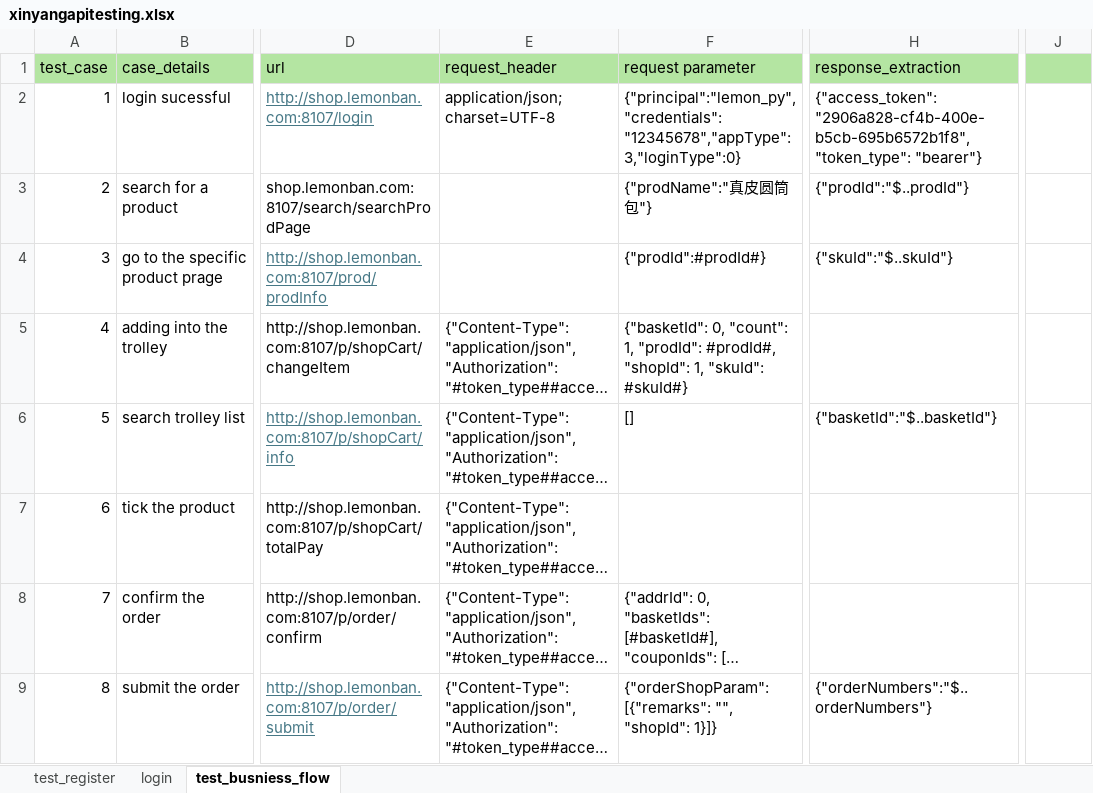
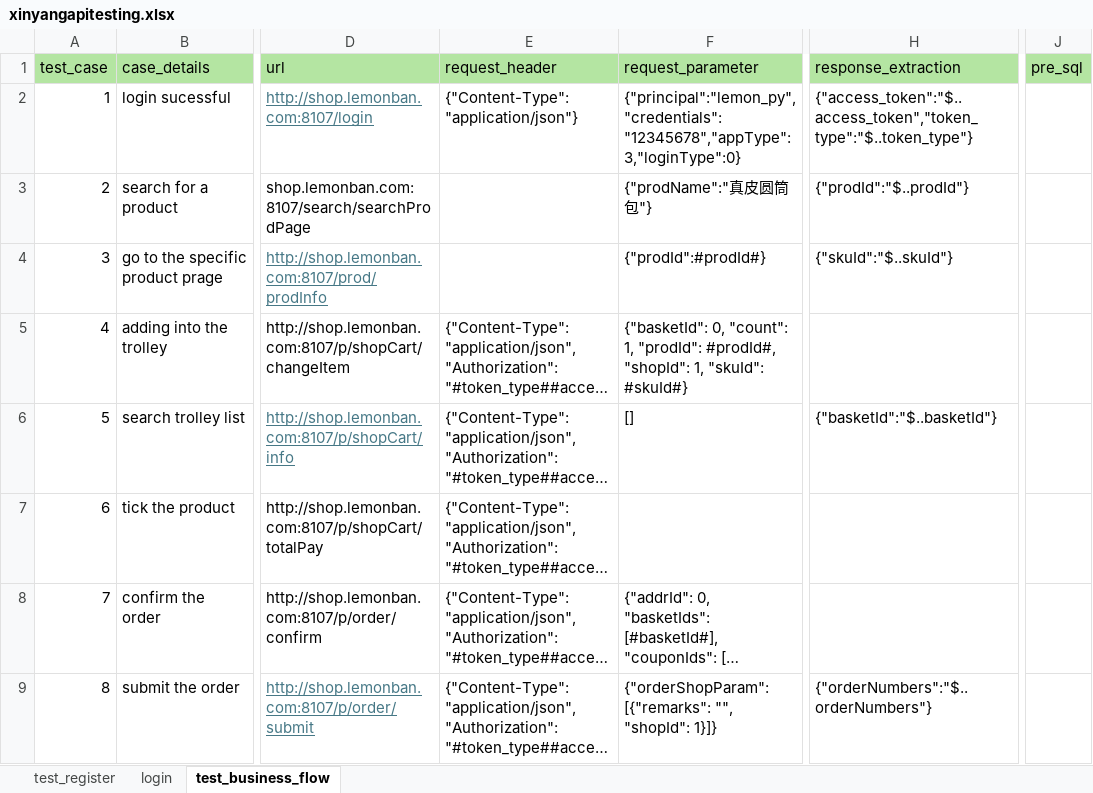
Before and after one commit to XinyangZhang1991/API-Automation, an Excel workbook: data/xinyangapitesting.xlsx, sheet test_business_flow, drawn as a sheet; only a part is shown, gaps mark what is left out; long unchanged cells end in …; values as stored, in another font and other column widths than the file's, no borders; the diff names each change by its address in the sheet, - before the commit and + after, or states it on an @@ line.

```diff
--- a/data/xinyangapitesting.xlsx (sheet test_business_flow)
+++ b/data/xinyangapitesting.xlsx (sheet test_business_flow)
-sheet tab: test_busniess_flow
+sheet tab: test_business_flow
-F1: request parameter
+F1: request_parameter
-J1: (empty)
+J1: pre_sql
-E2 (request_header): application/json;charset=UTF-8
+E2 (request_header): {"Content-Type":"application/json"}
-H2 (response_extraction): {"access_token": "2906a828-cf4b-400e-b5cb-695b6572b1f8","token_type": "bearer"}
+H2 (response_extraction): {"access_token":"$..access_token","token_type":"$..token_type"}
```
Also changed, not shown: 6 other files.
